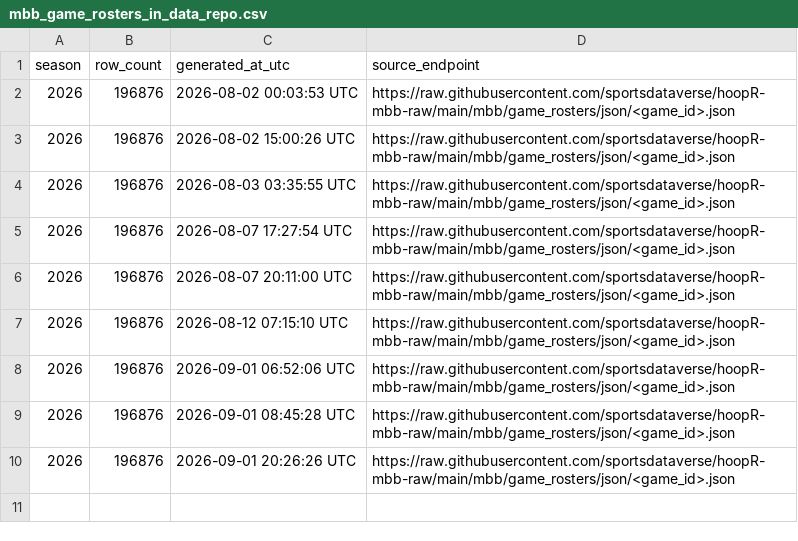
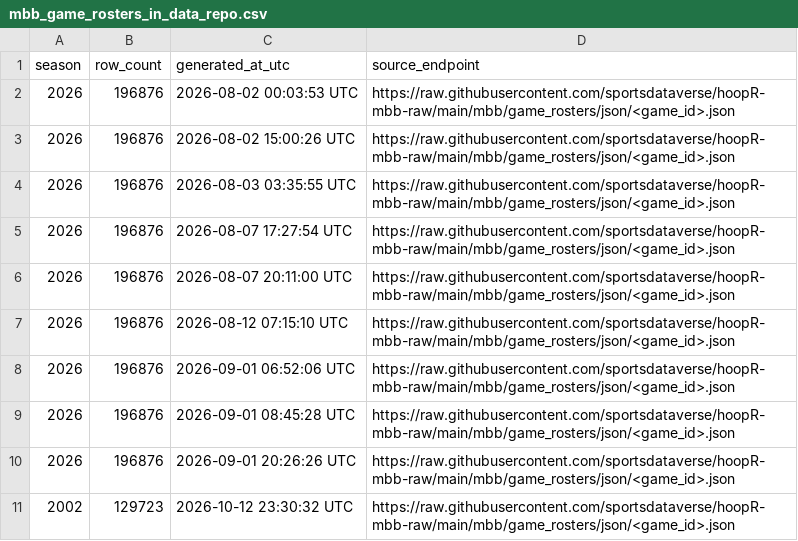
Before and after one commit to sportsdataverse/hoopR-mbb-data, a CSV file: mbb/game_rosters/mbb_game_rosters_in_data_repo.csv, drawn as a sheet.

```diff
--- a/mbb/game_rosters/mbb_game_rosters_in_data_repo.csv
+++ b/mbb/game_rosters/mbb_game_rosters_in_data_repo.csv
@@ -10 +10,2 @@ season,row_count,generated_at_utc,source_endpoint
 2026,196876,2026-09-01 20:26:26 UTC,https://raw.githubusercontent.com/sportsdataverse/hoopR-mbb-raw/main/mbb/game_rosters/json/<game_id>.json
+2002,129723,2026-10-12 23:30:32 UTC,https://raw.githubusercontent.com/sportsdataverse/hoopR-mbb-raw/main/mbb/game_rosters/json/<game_id>.json
```
Also changed, not shown: 4 other files.
